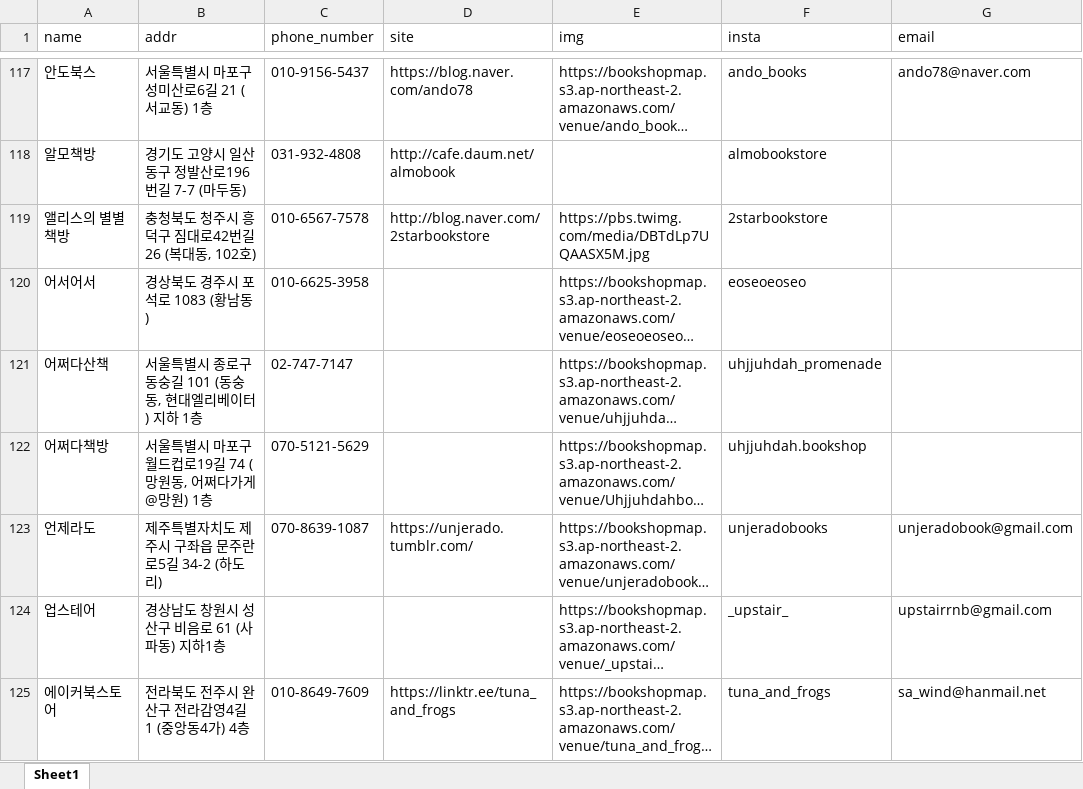
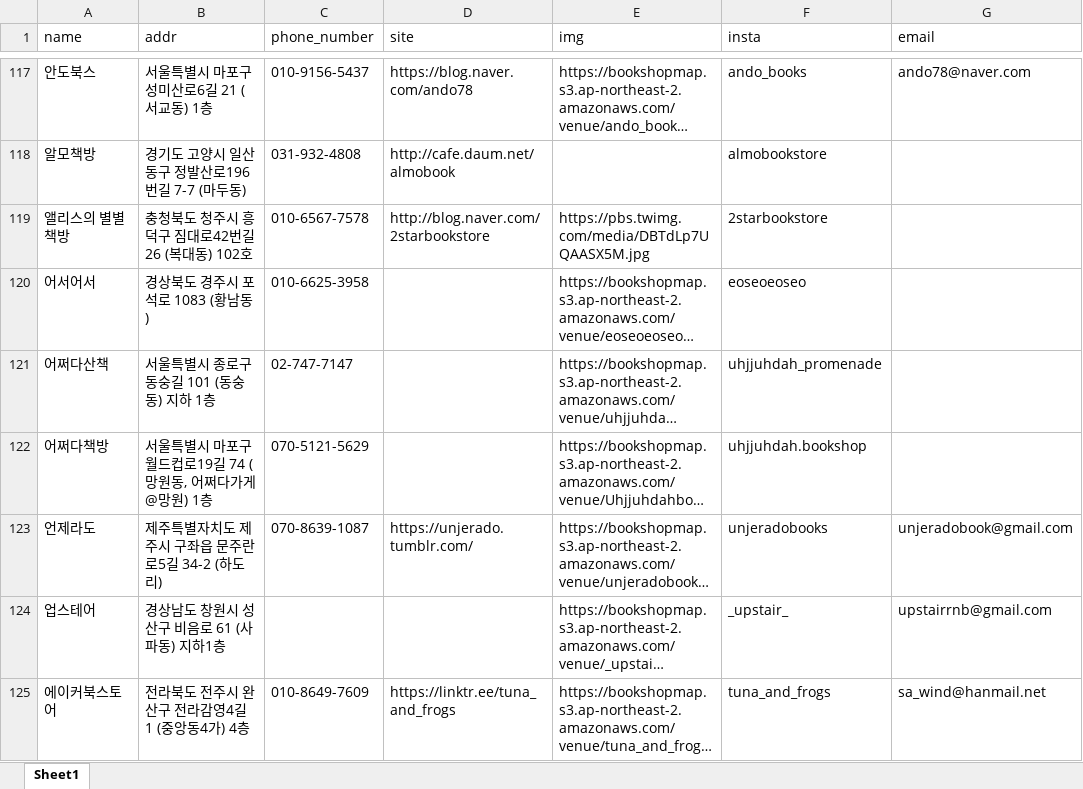
Before and after one commit to Haesun-Pyeon/real-dnb, an Excel workbook: bookDB2.xlsx, sheet Sheet1, drawn as a sheet; only a part is shown, gaps mark what is left out; long unchanged cells end in …; values as stored, in another font and other column widths than the file's, no borders; the diff covers the shown part only; the diff names each change by its address in the sheet, - before the commit and + after, or states it on an @@ line.

```diff
--- a/bookDB2.xlsx (sheet Sheet1)
+++ b/bookDB2.xlsx (sheet Sheet1)
-B119 (addr): 충청북도 청주시 흥덕구 짐대로42번길 26 (복대동, 102호)
+B119 (addr): 충청북도 청주시 흥덕구 짐대로42번길 26 (복대동) 102호
-B121 (addr): 서울특별시 종로구 동숭길 101 (동숭동, 현대엘리베이터) 지하 1층
+B121 (addr): 서울특별시 종로구 동숭길 101 (동숭동) 지하 1층
```
Also changed, not shown: 50 edited cells and cell formats elsewhere in this sheet, 1 other file.
